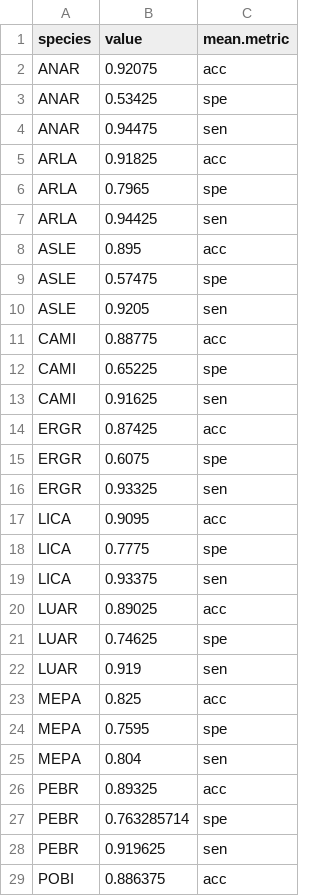
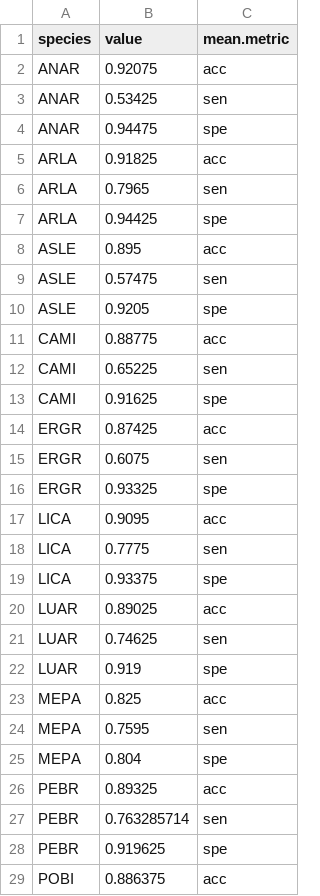
Before and after one commit to rdmanzanedo/Open-Data-MeadoWatch, a CSV file: Mean_metrics_per_species.csv, drawn as a sheet; only a part is shown; the diff covers the shown part only.

Commit message:
corrected figures, added means, new formats and exports

```diff
--- a/Mean_metrics_per_species.csv
+++ b/Mean_metrics_per_species.csv
@@ -2,28 +2,28 @@ species,value,mean.metric
 ANAR,0.92075,acc
-ANAR,0.53425,spe
-ANAR,0.94475,sen
+ANAR,0.53425,sen
+ANAR,0.94475,spe
 ARLA,0.91825,acc
-ARLA,0.7965,spe
-ARLA,0.94425,sen
+ARLA,0.7965,sen
+ARLA,0.94425,spe
 ASLE,0.895,acc
-ASLE,0.57475,spe
-ASLE,0.9205,sen
+ASLE,0.57475,sen
+ASLE,0.9205,spe
 CAMI,0.88775,acc
-CAMI,0.65225,spe
-CAMI,0.91625,sen
+CAMI,0.65225,sen
+CAMI,0.91625,spe
 ERGR,0.87425,acc
-ERGR,0.6075,spe
-ERGR,0.93325,sen
+ERGR,0.6075,sen
+ERGR,0.93325,spe
 LICA,0.9095,acc
-LICA,0.7775,spe
-LICA,0.93375,sen
+LICA,0.7775,sen
+LICA,0.93375,spe
 LUAR,0.89025,acc
-LUAR,0.74625,spe
-LUAR,0.919,sen
+LUAR,0.74625,sen
+LUAR,0.919,spe
 MEPA,0.825,acc
-MEPA,0.7595,spe
-MEPA,0.804,sen
+MEPA,0.7595,sen
+MEPA,0.804,spe
 PEBR,0.89325,acc
-PEBR,0.763285714,spe
-PEBR,0.919625,sen
+PEBR,0.763285714,sen
+PEBR,0.919625,spe
 POBI,0.886375,acc
```
Also changed, not shown: 16 edited cells elsewhere in this file, 8 other files.
